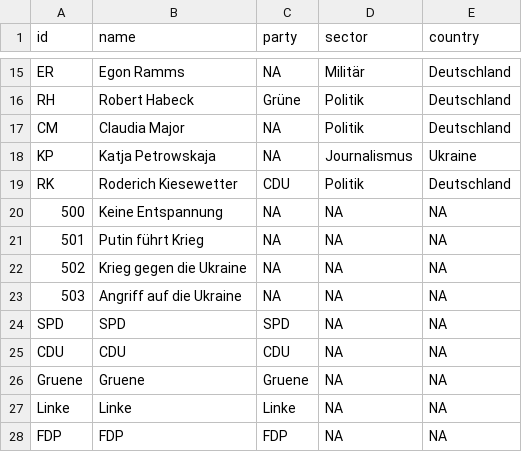
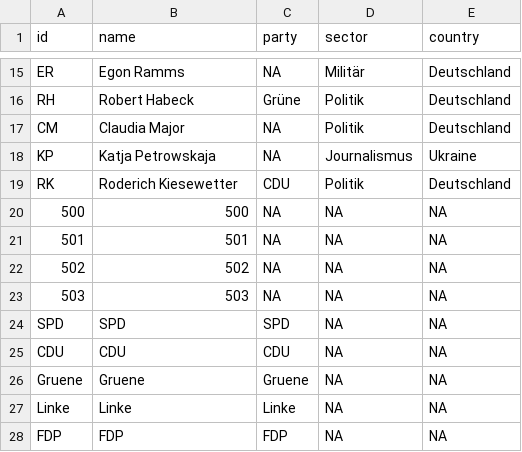
Before and after one commit to Marie-00/Anne_Will_Uebung_1, a CSV file: Anne_Will_Uebung_Nodelist.csv, drawn as a sheet; only a part is shown, gaps mark what is left out.

Commit message:
Update Anne_Will_Uebung_Nodelist.csv

```diff
--- a/Anne_Will_Uebung_Nodelist.csv
+++ b/Anne_Will_Uebung_Nodelist.csv
@@ -19,6 +19,6 @@ KP,Katja Petrowskaja,NA,Journalismus,Ukraine
 RK,Roderich Kiesewetter,CDU,Politik,Deutschland
-500,Keine Entspannung,NA,NA,NA 			
-501,Putin führt Krieg,NA,NA,NA				
-502,Krieg gegen die Ukraine,NA,NA,NA				
-503,Angriff auf die Ukraine,NA,NA,NA
+500,500,NA,NA,NA 			
+501,501,NA,NA,NA				
+502,502,NA,NA,NA				
+503,503,NA,NA,NA
 SPD,SPD,SPD,NA,NA
```
